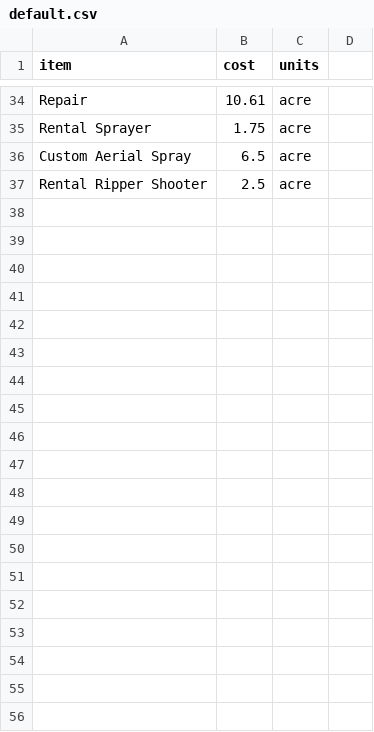
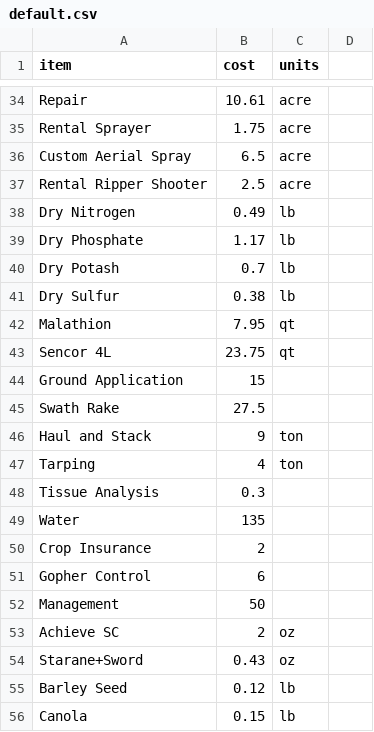
Before and after one commit to CSTARS/farm-budgets-data, a CSV file: data/Washington/costs/default.csv, drawn as a sheet; only a part is shown, gaps mark what is left out; the diff covers the shown part only.

```diff
--- a/data/Washington/costs/default.csv
+++ b/data/Washington/costs/default.csv
@@ -37 +37,20 @@ Custom Aerial Spray,6.5,acre
 Rental Ripper Shooter,2.5,acre
+Dry Nitrogen,0.49,lb
+Dry Phosphate,1.17,lb
+Dry Potash,0.7,lb
+Dry Sulfur,0.38,lb
+Malathion,7.95,qt
+Sencor 4L,23.75,qt
+Ground Application,15,
+Swath Rake,27.5,
+Haul and Stack,9,ton
+Tarping,4,ton
+Tissue Analysis,0.3,
+Water,135,
+Crop Insurance,2,
+Gopher Control,6,
+Management,50,
+Achieve SC,2,oz
+Starane+Sword,0.43,oz
+Barley Seed,0.12,lb
+Canola,0.15,lb
```
Also changed, not shown: 43 added rows elsewhere in this file, data/California/amounts/Alfalfa/default.csv, data/California/costs/default.csv, 42 other files.
